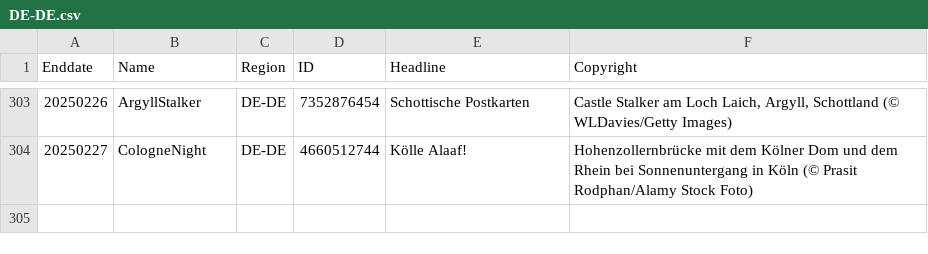
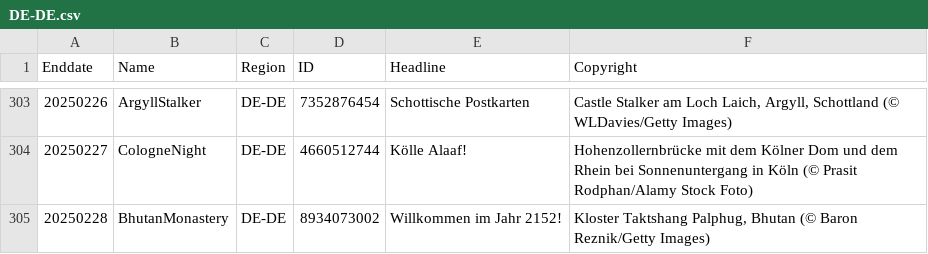
Before and after one commit to taumasyang/imageArchive, a CSV file: metadata/DE-DE.csv, drawn as a sheet; only a part is shown, gaps mark what is left out.

```diff
--- a/metadata/DE-DE.csv
+++ b/metadata/DE-DE.csv
@@ -304 +304,2 @@ Enddate,Name,Region,ID,Headline,Copyright
 20250227,CologneNight,DE-DE,4660512744,"Kölle Alaaf!","Hohenzollernbrücke mit dem Kölner Dom und dem Rhein bei Sonnenuntergang in Köln (© Prasit Rodphan/Alamy Stock Foto)"
+20250228,BhutanMonastery,DE-DE,8934073002,"Willkommen im Jahr 2152!","Kloster Taktshang Palphug, Bhutan (© Baron Reznik/Getty Images)"
```
Also changed, not shown: metadata/EN-US.csv, metadata/IT-IT.csv, 11 other files.
